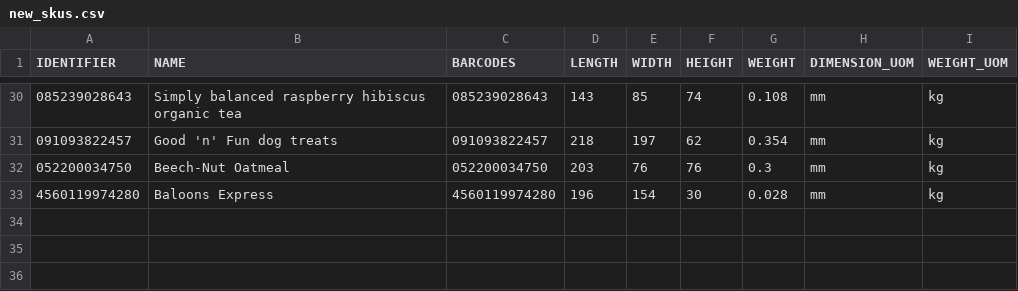
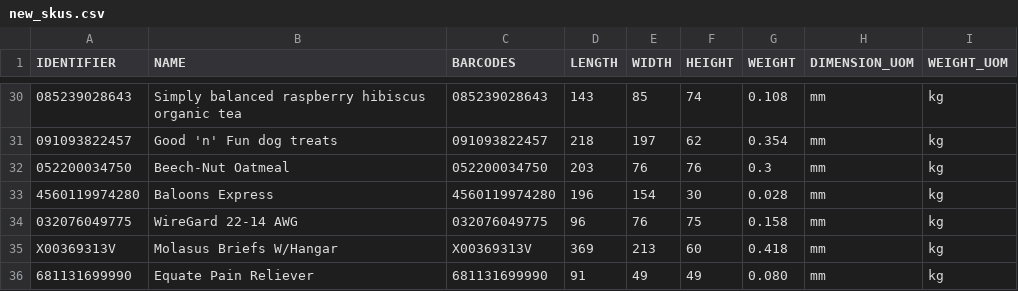
Before and after one commit to tanmayDhasade/sqa_scripts, a CSV file: new_skus.csv, drawn as a sheet; only a part is shown, gaps mark what is left out; the diff names each change by its address in the sheet, - before the commit and + after, or states it on an @@ line.

Commit message:
Update new_skus.csv

```diff
--- a/new_skus.csv
+++ b/new_skus.csv
+row 34: 032076049775 | WireGard 22-14 AWG | 032076049775 | 96 | 76 | 75 | 0.158 | mm | kg
+row 35: X00369313V | Molasus Briefs W/Hangar | X00369313V | 369 | 213 | 60 | 0.418 | mm | kg
+row 36: 681131699990 | Equate Pain Reliever | 681131699990 | 91 | 49 | 49 | 0.080 | mm | kg
```
